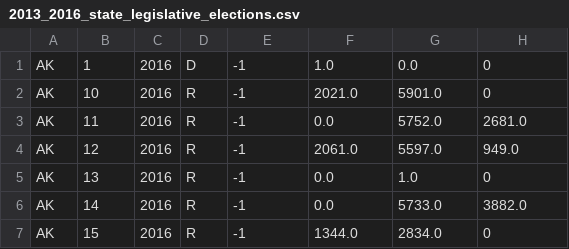
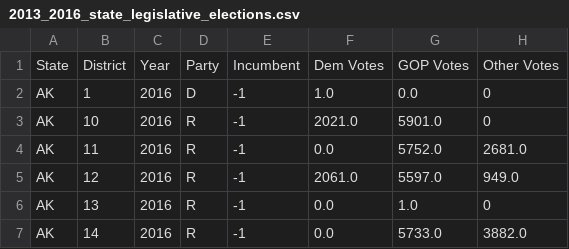
Before and after one commit to PrincetonUniversity/historic_state_legislative_election_results, a CSV file: 2013_2016_scraper/2013_2016_state_legislative_elections.csv, drawn as a sheet; only a part is shown; the shorter side is filled out with more unchanged rows; the diff names each change by its address in the sheet, - before the commit and + after, or states it on an @@ line.

```diff
--- a/2013_2016_scraper/2013_2016_state_legislative_elections.csv
+++ b/2013_2016_scraper/2013_2016_state_legislative_elections.csv
+row 1: State | District | Year | Party | Incumbent | Dem Votes | GOP Votes | Other Votes
```
Also changed, not shown: 4 other files.
